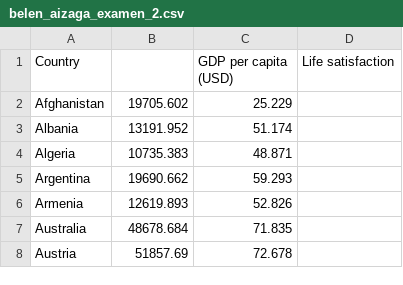
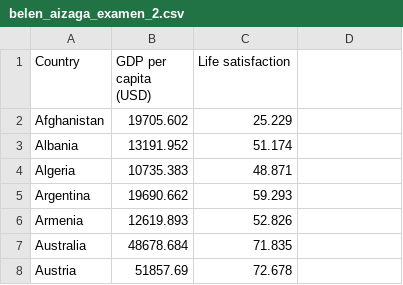
Before and after one commit to Mabe2002/examen_belen_aizaga, a CSV file: belen_aizaga_examen_2.csv, drawn as a sheet; only a part is shown.

Commit message:
Update belen_aizaga_examen_2.csv

```diff
--- a/belen_aizaga_examen_2.csv
+++ b/belen_aizaga_examen_2.csv
@@ -1,2 +1,2 @@
-Country,,GDP per capita (USD),Life satisfaction
+Country,GDP per capita (USD),Life satisfaction
 Afghanistan,19705.602,25.229
```
